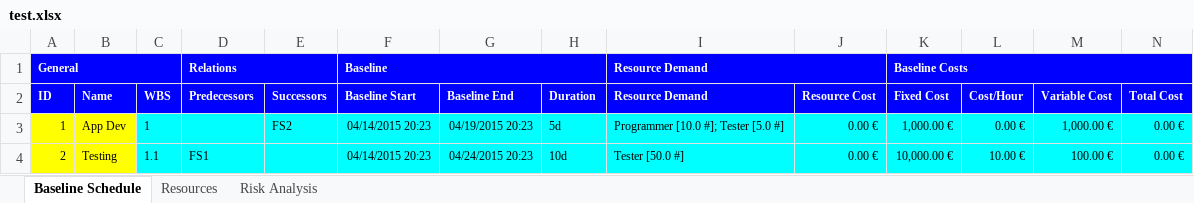
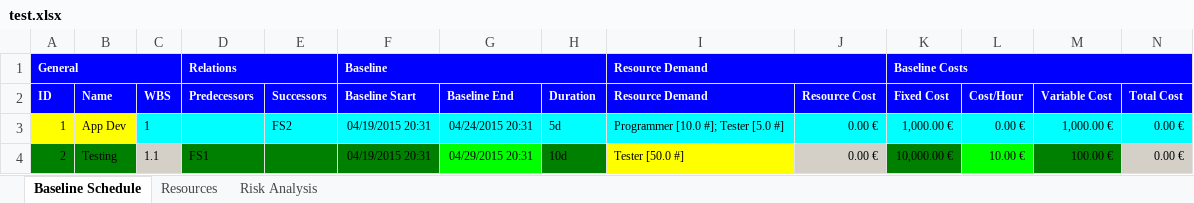
Before and after one commit to ghbonne/PMConverter, an Excel workbook: PMConverter/src/test.xlsx, sheet Baseline Schedule, drawn as a sheet; values as stored, in another font and other column widths than the file's, no borders; the diff names each change by its address in the sheet, - before the commit and + after, or states it on an @@ line.

```diff
--- a/PMConverter/src/test.xlsx (sheet Baseline Schedule)
+++ b/PMConverter/src/test.xlsx (sheet Baseline Schedule)
-F3:F4 (Baseline Start): 04/14/2015 20:23
+F3:F4 (Baseline Start): 04/19/2015 20:31
-G3 (Baseline End): 04/19/2015 20:23
+G3 (Baseline End): 04/24/2015 20:31
-A4:B4 fill: #FFFF00
+A4:B4 fill: #008000
-C4 fill: #00FFFF
+C4 fill: #D4D0C8
-D4:F4 fill: #00FFFF
+D4:F4 fill: #008000
-G4 (Baseline End): 04/24/2015 20:23
+G4 (Baseline End): 04/29/2015 20:31
-G4 fill: #00FFFF
+G4 fill: #00FF00
-H4 fill: #00FFFF
+H4 fill: #008000
-I4 fill: #00FFFF
+I4 fill: #FFFF00
-J4 fill: #00FFFF
+J4 fill: #D4D0C8
-K4 fill: #00FFFF
+K4 fill: #008000
-L4 fill: #00FFFF
+L4 fill: #00FF00
-M4 fill: #00FFFF
+M4 fill: #008000
-N4 fill: #00FFFF
+N4 fill: #D4D0C8
```
Also changed, not shown: sheet Resources, sheet Risk Analysis, PMConverter/src/test2.xlsx, 3 other files.
